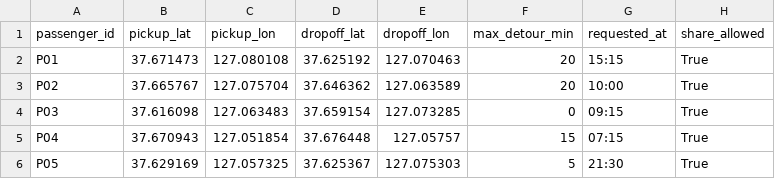
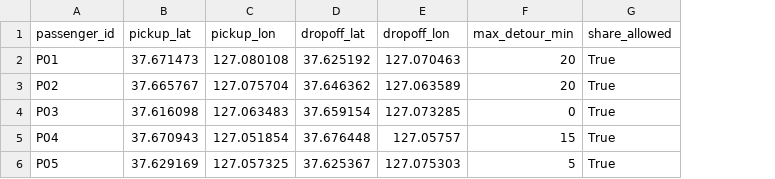
Before and after one commit to junggyum/taxi-pooling-optimizer, a CSV file: data/sample_passengers.csv, drawn as a sheet; the diff names each change by its address in the sheet, - before the commit and + after, or states it on an @@ line.

```diff
--- a/data/sample_passengers.csv
+++ b/data/sample_passengers.csv
-column G (requested_at), rows 2-6: 15:15 | 10:00 | 09:15 | 07:15 | 21:30
```
Also changed, not shown: 10 other files.
